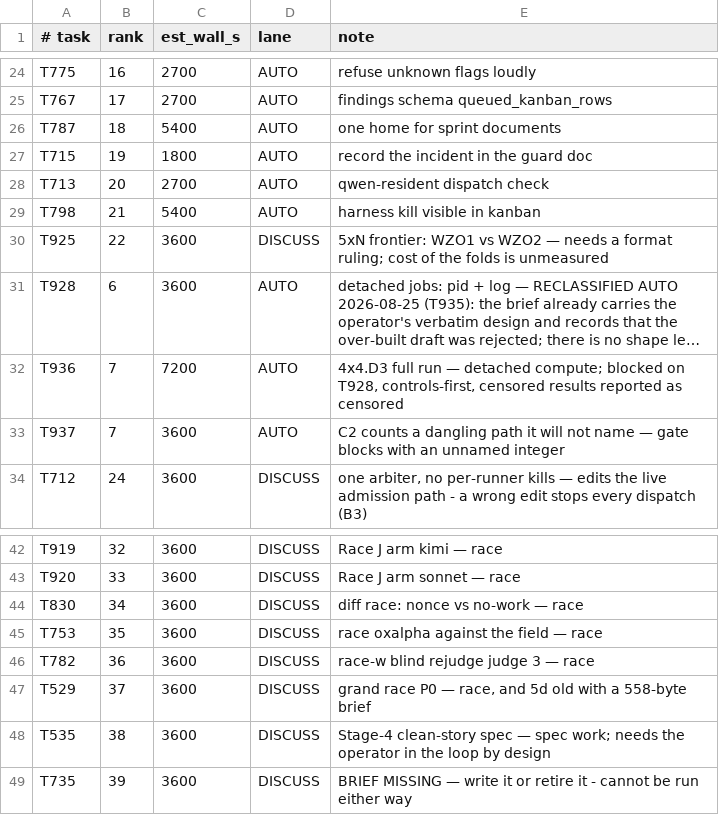
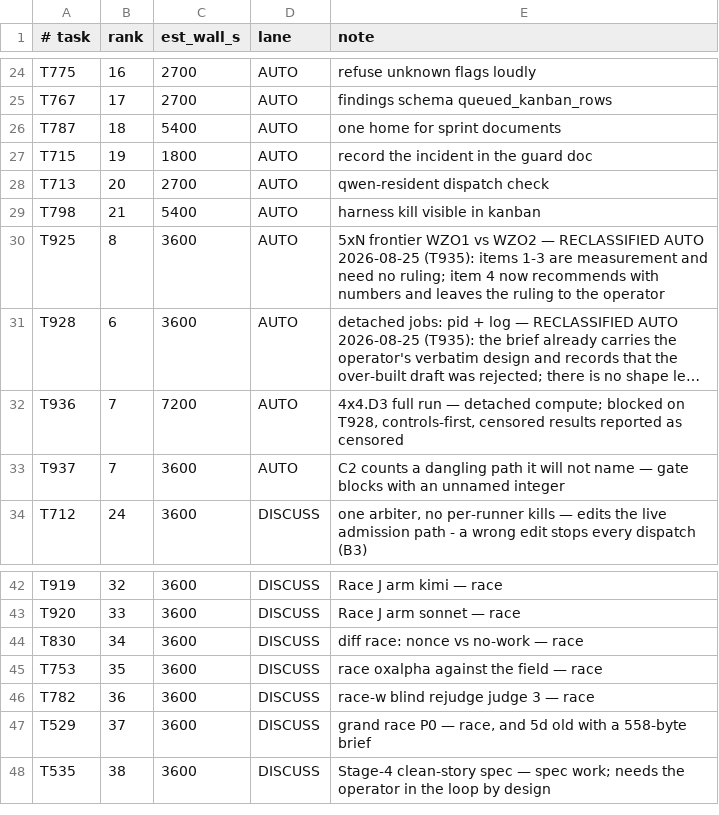
Before and after one commit to alexgenaud/weizigo, a TSV file: docs/infra/dispatch-queue.tsv, drawn as a sheet; only a part is shown, gaps mark what is left out; long unchanged cells end in …; the diff names each change by its address in the sheet, - before the commit and + after, or states it on an @@ line.

Commit message:
T935: T925 to AUTO, T735 retired, DISCUSS down to 15
T925 was held for 'needs a format ruling'. Items 1-3 of that brief are
measurement -- why the 4x4 path still writes WZO1, WZO2's real encoded
size at 4x4, and what each density fold actually saves -- and the ruling
in item 4 cannot be made honestly until they are done. Item 4 now asks
for a recommendation with the RAM figure for BOTH candidates and leaves
the ruling to the operator. The row runs; the decision waits for output.
That is the general shape: a row is not DISCUSS because it ends in a
decision, only because it cannot start without one.

T735 retired unrun. Three independent reasons: its bundle pointed at
untracked/T734-race-g-oxalpha-shadow.md, which does not exist; race G was
contaminated on 2026-08-23 when T731 repaired the register from the BARE
arm mid-race and erased all four seeded canaries before this lane could
finish; and ox-alpha is off the dispatch list under B4. None of the three
is fixed by re-running it.

DISCUSS is now 15 rows and 10 of them are races. Under 'model-perf is
deprioritised' that block needs a keep-or-kill, and nobody has said
either. Flagged in OPEN.md rather than decided here -- retiring ten rows
of designed work is the operator's call, not a seat's.

```diff
--- a/docs/infra/dispatch-queue.tsv
+++ b/docs/infra/dispatch-queue.tsv
-B30 (rank): 22
+B30 (rank): 8
-D30 (lane): DISCUSS
+D30 (lane): AUTO
-E30 (note): 5xN frontier: WZO1 vs WZO2 — needs a format ruling; cost of the folds is unmeasured
+E30 (note): 5xN frontier WZO1 vs WZO2 — RECLASSIFIED AUTO 2026-08-25 (T935): items 1-3 are measurement and need no ruling; item 4 now recommends with numbers and leaves the ruling to the operator
-row 49: T735 | 39 | 3600 | DISCUSS | BRIEF MISSING — write it or retire it - cannot be run either way
```
Also changed, not shown: 1 other file.
